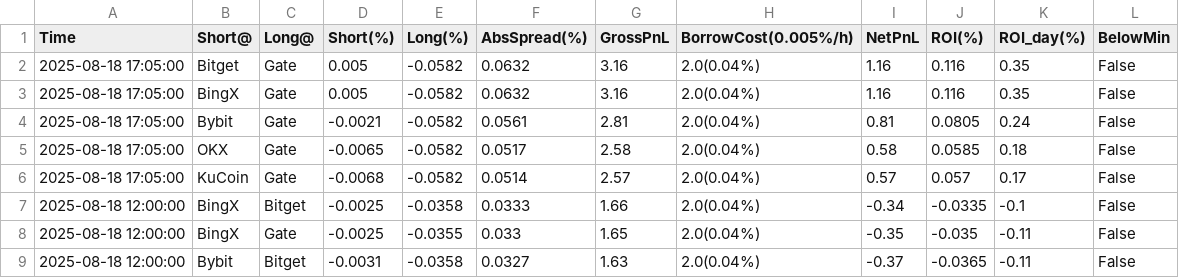
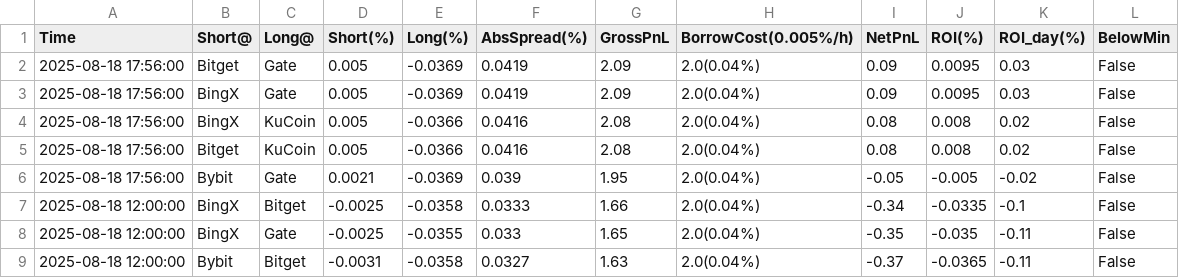
Before and after one commit to aerist123/funding-data, a CSV file: public/data/arb_candidates_CVC.csv, drawn as a sheet; only a part is shown; removed rows and columns are numbered as before the commit, all else as after; the diff names each change by its address in the sheet, - before the commit and + after, or states it on an @@ line.

```diff
--- a/public/data/arb_candidates_CVC.csv
+++ b/public/data/arb_candidates_CVC.csv
-row 2: 2025-08-18 17:05:00 | Bitget | Gate | 0.005 | -0.0582 | 0.0632 | 3.16 | 2.0(0.04%) | 1.16 | 0.116 | 0.35 | False
-row 3: 2025-08-18 17:05:00 | BingX | Gate | 0.005 | -0.0582 | 0.0632 | 3.16 | 2.0(0.04%) | 1.16 | 0.116 | 0.35 | False
-row 4: 2025-08-18 17:05:00 | Bybit | Gate | -0.0021 | -0.0582 | 0.0561 | 2.81 | 2.0(0.04%) | 0.81 | 0.0805 | 0.24 | False
-row 5: 2025-08-18 17:05:00 | OKX | Gate | -0.0065 | -0.0582 | 0.0517 | 2.58 | 2.0(0.04%) | 0.58 | 0.0585 | 0.18 | False
-row 6: 2025-08-18 17:05:00 | KuCoin | Gate | -0.0068 | -0.0582 | 0.0514 | 2.57 | 2.0(0.04%) | 0.57 | 0.057 | 0.17 | False
+row 2: 2025-08-18 17:56:00 | Bitget | Gate | 0.005 | -0.0369 | 0.0419 | 2.09 | 2.0(0.04%) | 0.09 | 0.0095 | 0.03 | False
+row 3: 2025-08-18 17:56:00 | BingX | Gate | 0.005 | -0.0369 | 0.0419 | 2.09 | 2.0(0.04%) | 0.09 | 0.0095 | 0.03 | False
+row 4: 2025-08-18 17:56:00 | BingX | KuCoin | 0.005 | -0.0366 | 0.0416 | 2.08 | 2.0(0.04%) | 0.08 | 0.008 | 0.02 | False
+row 5: 2025-08-18 17:56:00 | Bitget | KuCoin | 0.005 | -0.0366 | 0.0416 | 2.08 | 2.0(0.04%) | 0.08 | 0.008 | 0.02 | False
+row 6: 2025-08-18 17:56:00 | Bybit | Gate | 0.0021 | -0.0369 | 0.039 | 1.95 | 2.0(0.04%) | -0.05 | -0.005 | -0.02 | False
```
Also changed, not shown: public/data/arb_candidates_BTC.csv, public/data/arb_candidates_HUMA.csv, 17 other files.
